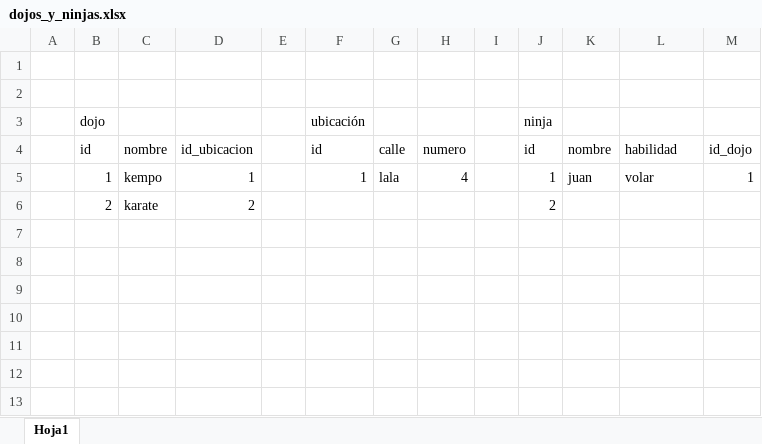
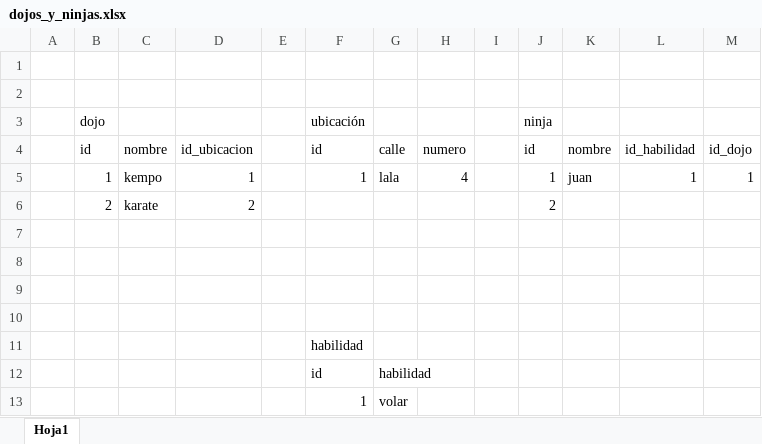
Before and after one commit to gorylactics/erd-python, an Excel workbook: dojos_y_ninjas.xlsx, sheet Hoja1, drawn as a sheet; values as stored, in another font and other column widths than the file's, no borders; the diff names each change by its address in the sheet, - before the commit and + after, or states it on an @@ line.

Commit message:
implementacion tabla habilidad en excel y workbench mas foto

```diff
--- a/dojos_y_ninjas.xlsx (sheet Hoja1)
+++ b/dojos_y_ninjas.xlsx (sheet Hoja1)
-L4: habilidad
+L4: id_habilidad
-L5: volar
+L5: 1
+row 7: (empty)
+row 8: (empty)
+row 9: (empty)
+row 10: (empty)
+row 11:  |  |  |  |  | habilidad
+row 12:  |  |  |  |  | id | habilidad
+row 13:  |  |  |  |  | 1 | volar
```
Also changed, not shown: 3 other files.
